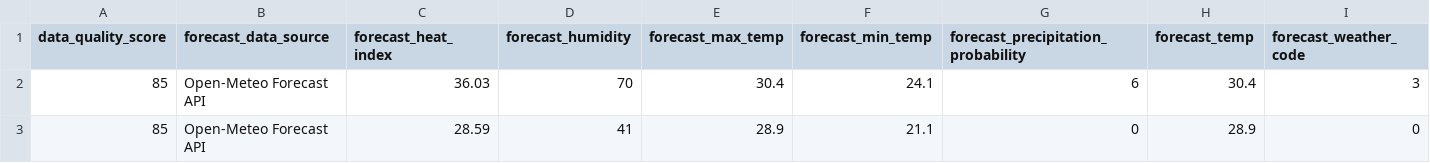
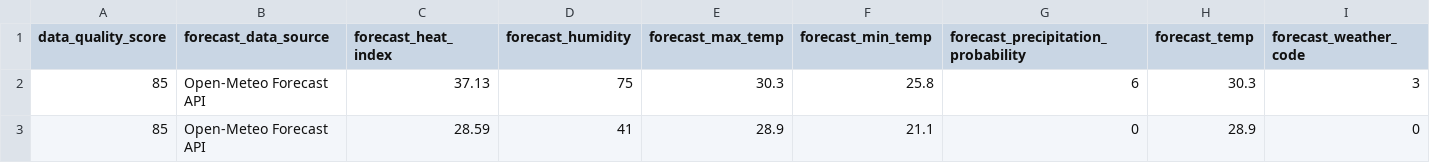
Before and after one commit to sgoersdorf-design/the-weather-cup-2026, a CSV file: data/live_weather_forecast_full.csv, drawn as a sheet; only a part is shown; removed rows and columns are numbered as before the commit, all else as after; rows hold the shown columns only; the diff names each change by its address in the sheet, - before the commit and + after, or states it on an @@ line.

```diff
--- a/data/live_weather_forecast_full.csv
+++ b/data/live_weather_forecast_full.csv
-row 2: 85 | Open-Meteo Forecast API | 36.03 | 70 | 30.4 | 24.1 | 6 | 30.4 | 3
+row 2: 85 | Open-Meteo Forecast API | 37.13 | 75 | 30.3 | 25.8 | 6 | 30.3 | 3
```
Also changed, not shown: 3 other files.
